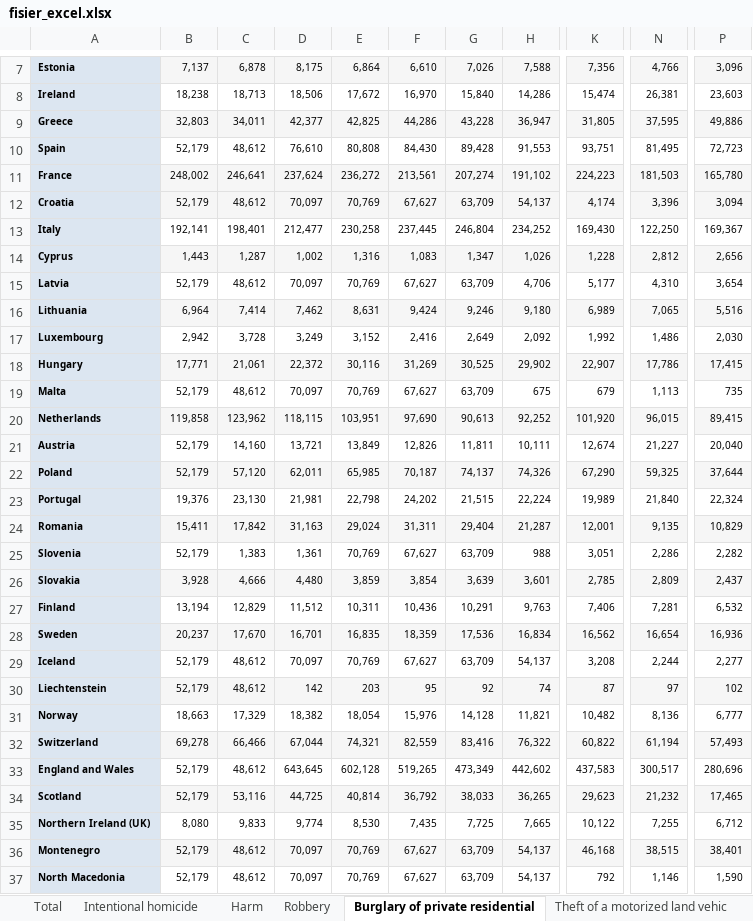
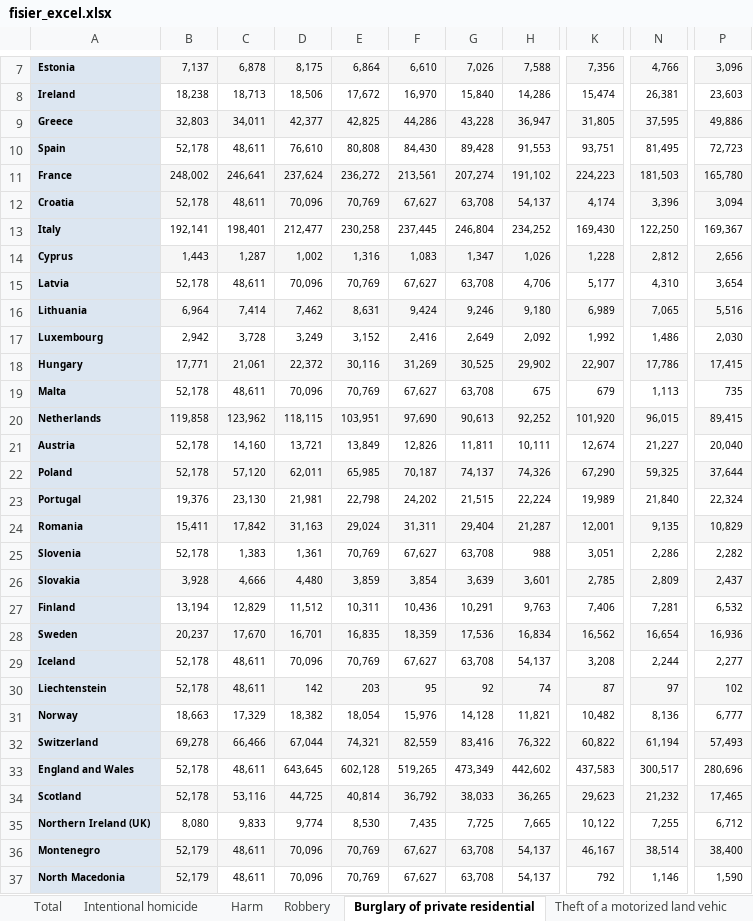
Before and after one commit to AnaMTF/Data-Analysis, an Excel workbook: fisier_excel.xlsx, sheet Burglary of private residential, drawn as a sheet; only a part is shown, gaps mark what is left out; values as stored, in another font and other column widths than the file's, no borders; the diff covers the shown part only; the diff names each change by its address in the sheet, - before the commit and + after, or states it on an @@ line.

```diff
--- a/fisier_excel.xlsx (sheet Burglary of private residential)
+++ b/fisier_excel.xlsx (sheet Burglary of private residential)
-B10: 52,179
+B10: 52,178
-C10: 48,612
+C10: 48,611
-B12: 52,179
+B12: 52,178
-C12: 48,612
+C12: 48,611
-D12: 70,097
+D12: 70,096
-G12: 63,709
+G12: 63,708
-B15: 52,179
+B15: 52,178
-C15: 48,612
+C15: 48,611
-D15: 70,097
+D15: 70,096
-G15: 63,709
+G15: 63,708
-B19: 52,179
+B19: 52,178
-C19: 48,612
+C19: 48,611
-D19: 70,097
+D19: 70,096
-G19: 63,709
+G19: 63,708
-B21:B22: 52,179
+B21:B22: 52,178
-B25: 52,179
+B25: 52,178
-G25: 63,709
+G25: 63,708
-B29:B30: 52,179
+B29:B30: 52,178
-C29:C30: 48,612
+C29:C30: 48,611
-D29: 70,097
+D29: 70,096
-G29: 63,709
+G29: 63,708
-B33:B34: 52,179
+B33:B34: 52,178
-C33: 48,612
+C33: 48,611
-C36:C37: 48,612
+C36:C37: 48,611
-D36:D37: 70,097
+D36:D37: 70,096
-G36:G37: 63,709
+G36:G37: 63,708
-K36: 46,168
+K36: 46,167
-N36: 38,515
+N36: 38,514
-P36: 38,401
+P36: 38,400
-B37 fill: none
+B37 fill: #F6F6F6
```
Also changed, not shown: 12 edited cells and cell formats elsewhere in this sheet, sheet Total, sheet Unlawful acts involving control, sheet Theft of a motorized land vehic, sheet Intentional homicide, sheet Harm.
